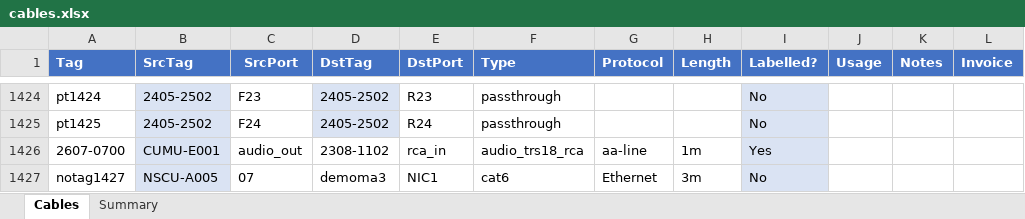
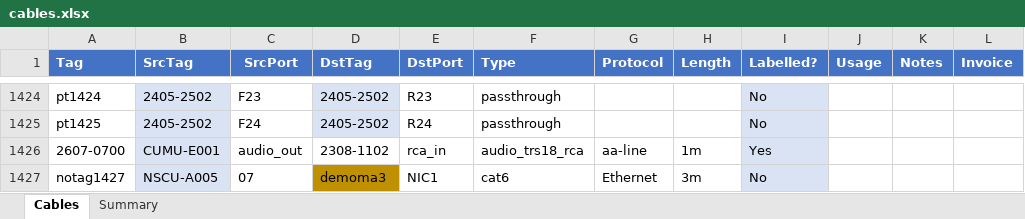
Before and after one commit to avmaint/uacdata, an Excel workbook: cables.xlsx, sheet Cables, drawn as a sheet; only a part is shown, gaps mark what is left out; values as stored, in another font and other column widths than the file's, no borders; table styles not drawn; the diff names each change by its address in the sheet, - before the commit and + after, or states it on an @@ line.

```diff
--- a/cables.xlsx (sheet Cables)
+++ b/cables.xlsx (sheet Cables)
-D1427 fill: none
+D1427 fill: #BF9000
```
Also changed, not shown: network.xlsx.
